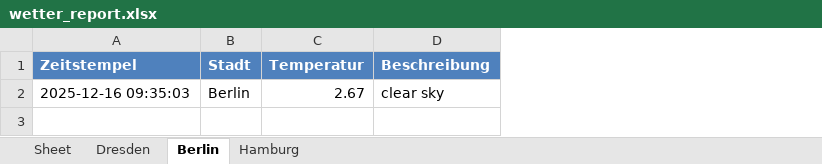
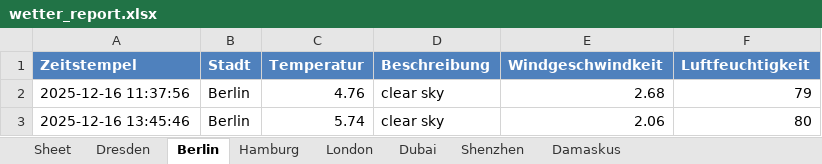
Before and after one commit to Exoshiva/Pythonwochen, an Excel workbook: TestProject6/Wetter-Berichte/wetter_report.xlsx, sheet Berlin, drawn as a sheet; values as stored, in another font and other column widths than the file's, no borders; the diff names each change by its address in the sheet, - before the commit and + after, or states it on an @@ line.

```diff
--- a/TestProject6/Wetter-Berichte/wetter_report.xlsx (sheet Berlin)
+++ b/TestProject6/Wetter-Berichte/wetter_report.xlsx (sheet Berlin)
+sheet tab: London
+sheet tab: Dubai
+sheet tab: Shenzhen
+sheet tab: Damaskus
+column E (Windgeschwindkeit), row 2: 2.68
+column F (Luftfeuchtigkeit), row 2: 79
-A2 (Zeitstempel): 2025-12-16 09:35:03
+A2 (Zeitstempel): 2025-12-16 11:37:56
-C2 (Temperatur): 2.67
+C2 (Temperatur): 4.76
+row 3: 2025-12-16 13:45:46 | Berlin | 5.74 | clear sky | 2.06 | 80
```
Also changed, not shown: sheet Dresden, sheet Hamburg, 4 other files.
